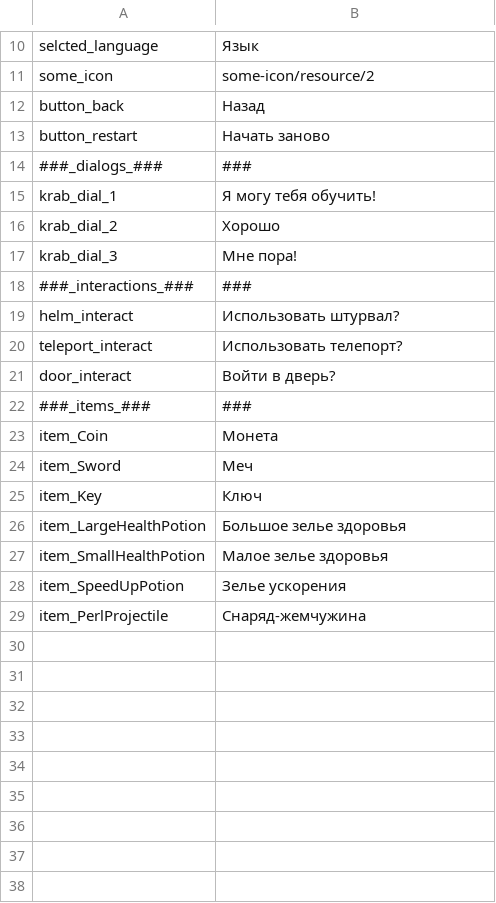
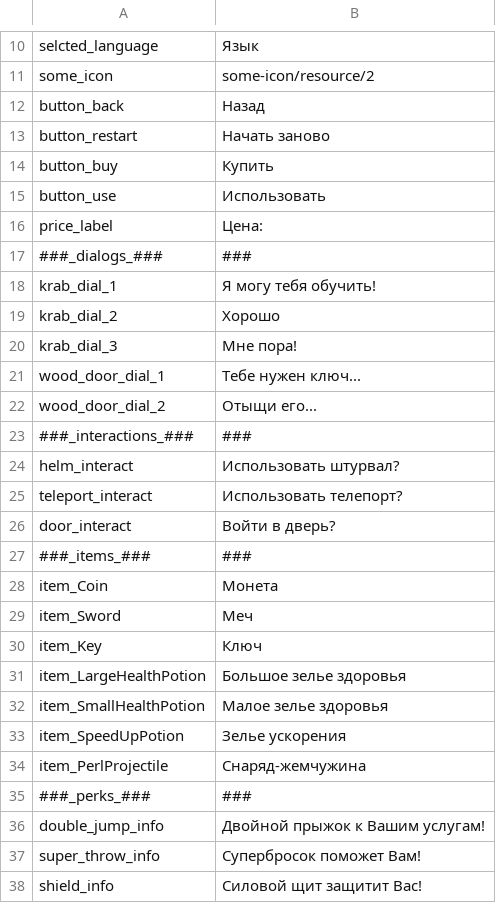
Before and after one commit to DronskiDron/platformerDronskiDron-Andrey-, a TSV file: Assets/Resources/Locales/tsv/Test Localization - ru.tsv, drawn as a sheet; only a part is shown, gaps mark what is left out; the diff names each change by its address in the sheet, - before the commit and + after, or states it on an @@ line.

```diff
--- a/Assets/Resources/Locales/tsv/Test Localization - ru.tsv
+++ b/Assets/Resources/Locales/tsv/Test Localization - ru.tsv
+row 14: button_buy | Купить
+row 15: button_use | Использовать
+row 16: price_label | Цена:
+row 21: wood_door_dial_1 | Тебе нужен ключ...
+row 22: wood_door_dial_2 | Отыщи его...
+row 35: ###_perks_### | ###
+row 36: double_jump_info | Двойной прыжок к Вашим услугам!
+row 37: super_throw_info | Супербросок поможет Вам!
+row 38: shield_info | Силовой щит защитит Вас!
```
Also changed, not shown: Assets/Resources/Locales/tsv/Test Localization - en.tsv, Assets/Resources/Locales/tsv/Test Localization - es.tsv, 10 other files.
